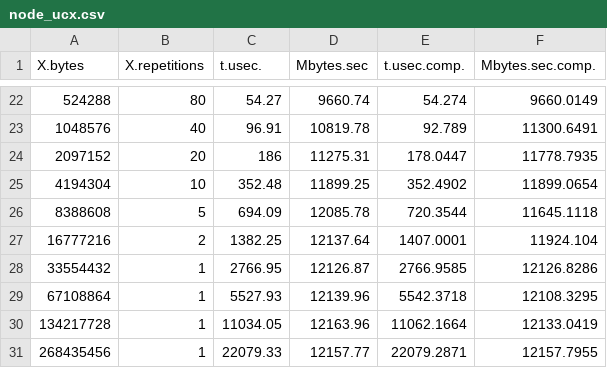
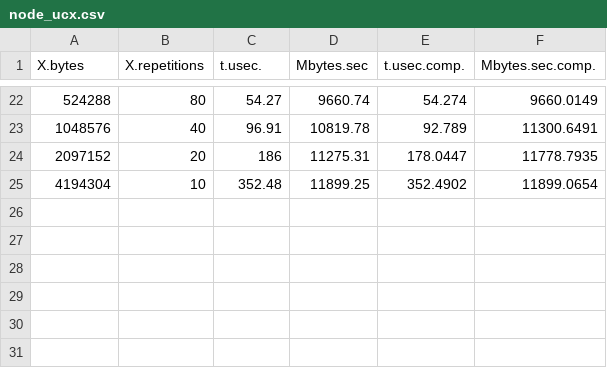
Before and after one commit to erikalena/hpc_assignment1, a CSV file: section2/csv/node_ucx.csv, drawn as a sheet; only a part is shown, gaps mark what is left out.

```diff
--- a/section2/csv/node_ucx.csv
+++ b/section2/csv/node_ucx.csv
@@ -25,7 +25 @@ X.bytes,X.repetitions,t.usec.,Mbytes.sec,t.usec.comp.,Mbytes.sec.comp.
 4194304,10,352.48,11899.25,352.4902,11899.0654
-8388608,5,694.09,12085.78,720.3544,11645.1118
-16777216,2,1382.25,12137.64,1407.0001,11924.104
-33554432,1,2766.95,12126.87,2766.9585,12126.8286
-67108864,1,5527.93,12139.96,5542.3718,12108.3295
-134217728,1,11034.05,12163.96,11062.1664,12133.0419
-268435456,1,22079.33,12157.77,22079.2871,12157.7955
```
Also changed, not shown: section2/csv/core_tcp.csv, section2/csv/core_ucx.csv, 25 other files.
